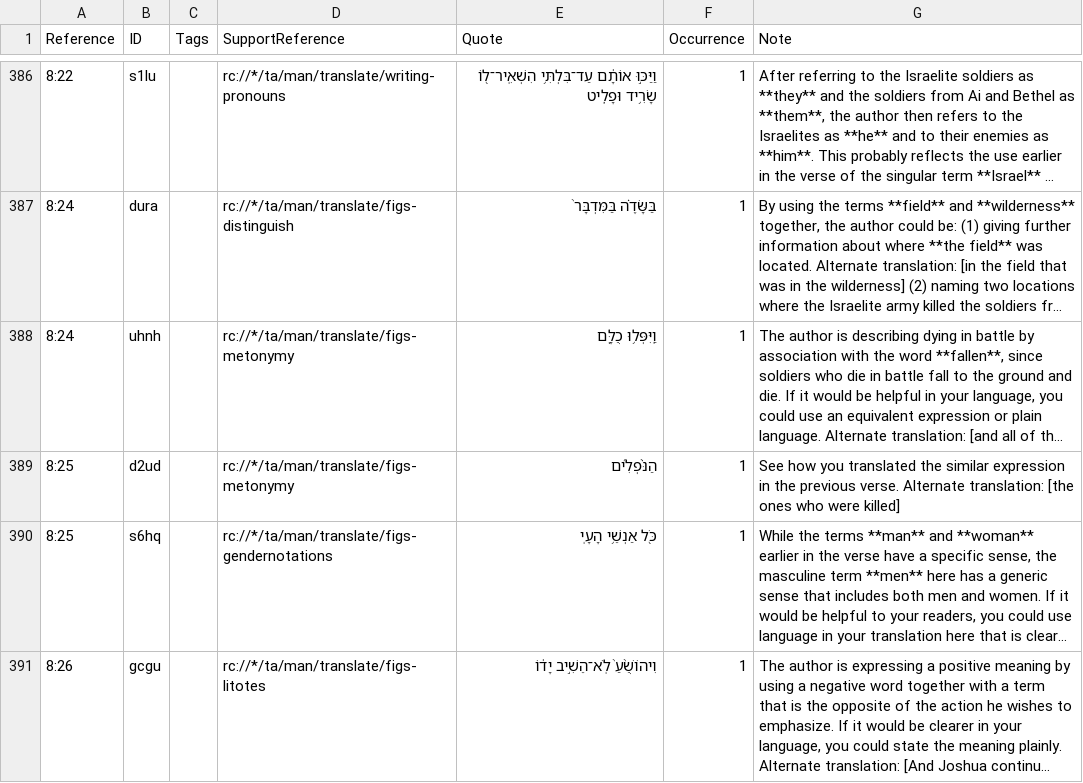
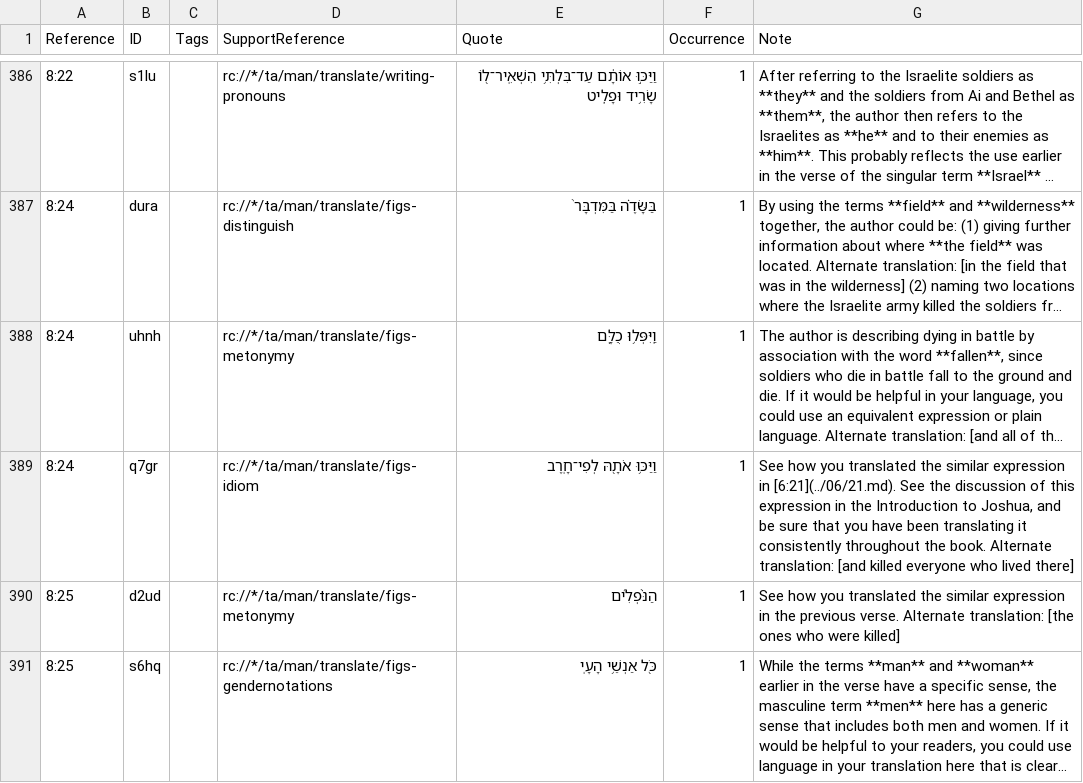
Before and after one commit to ding0t/en_tn, a TSV file: tn_JOS.tsv, drawn as a sheet; only a part is shown, gaps mark what is left out; the shorter side is filled out with more unchanged rows; long unchanged cells end in …; the diff names each change by its address in the sheet, - before the commit and + after, or states it on an @@ line.

```diff
--- a/tn_JOS.tsv
+++ b/tn_JOS.tsv
+row 389: 8:24 | q7gr |  | rc://*/ta/man/translate/figs-idiom | וַיַּכּ֥וּ אֹתָ֖הּ לְפִי־חָֽרֶב | 1 | See how you translated the similar expression in [6:21](../06/21.md). See the discussion of this expression in the Introduction to Joshua, and be sure that you have been translating it consistently throughout the book. Alternate translation: [and killed everyone who lived there]
```
Also changed, not shown: tn_DEU.tsv.
